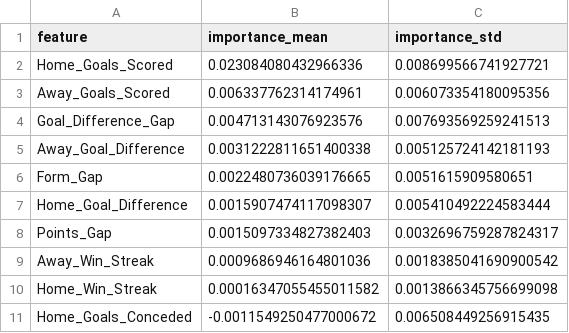
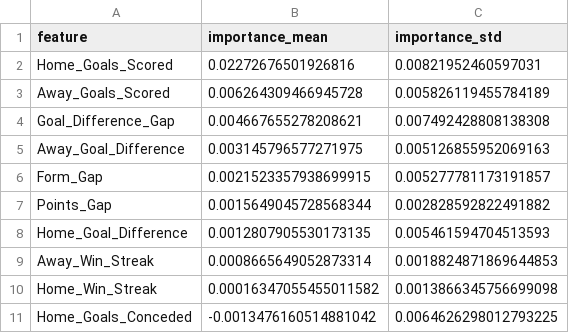
Before and after one commit to springboardmentor345a-create/Projects_2, a CSV file: reports/match_winner/diagnostics/lr_permutation_importance.csv, drawn as a sheet.

```diff
--- a/reports/match_winner/diagnostics/lr_permutation_importance.csv
+++ b/reports/match_winner/diagnostics/lr_permutation_importance.csv
@@ -1,11 +1,11 @@
 feature,importance_mean,importance_std
-Home_Goals_Scored,0.023084080432966336,0.008699566741927721
-Away_Goals_Scored,0.006337762314174961,0.006073354180095356
-Goal_Difference_Gap,0.004713143076923576,0.007693569259241513
-Away_Goal_Difference,0.0031222811651400338,0.005125724142181193
-Form_Gap,0.0022480736039176665,0.0051615909580651
-Home_Goal_Difference,0.0015907474117098307,0.005410492224583444
-Points_Gap,0.0015097334827382403,0.0032696759287824317
-Away_Win_Streak,0.0009686946164801036,0.0018385041690900542
+Home_Goals_Scored,0.02272676501926816,0.00821952460597031
+Away_Goals_Scored,0.006264309466945728,0.005826119455784189
+Goal_Difference_Gap,0.004667655278208621,0.007492428808138308
+Away_Goal_Difference,0.003145796577271975,0.005126855952069163
+Form_Gap,0.0021523357938699915,0.005277781173191857
+Points_Gap,0.0015649045728568344,0.002828592822491882
+Home_Goal_Difference,0.0012807905530173135,0.005461594704513593
+Away_Win_Streak,0.0008665649052873314,0.0018824871869644853
 Home_Win_Streak,0.00016347055455011582,0.0013866345756699098
-Home_Goals_Conceded,-0.0011549250477000672,0.006508449256915435
+Home_Goals_Conceded,-0.0013476160514881042,0.0064626298012793225
```
Also changed, not shown: reports/match_winner/model_comparison.csv, 18 other files.
